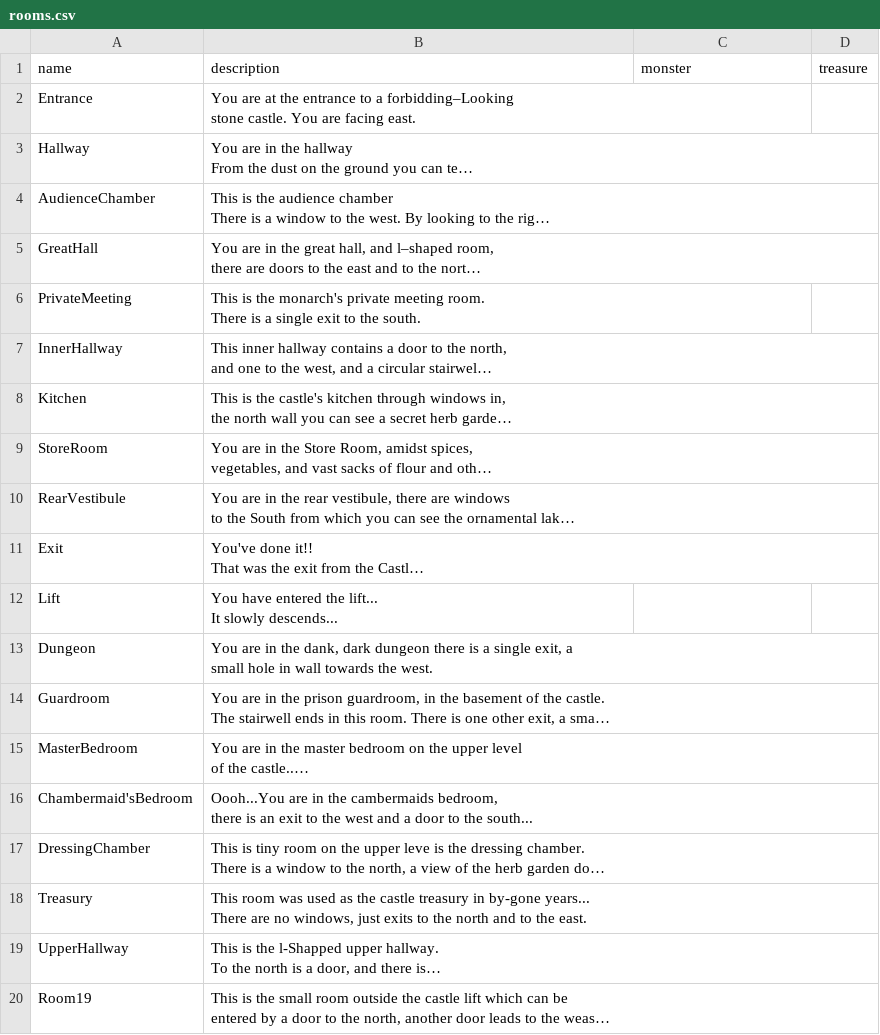
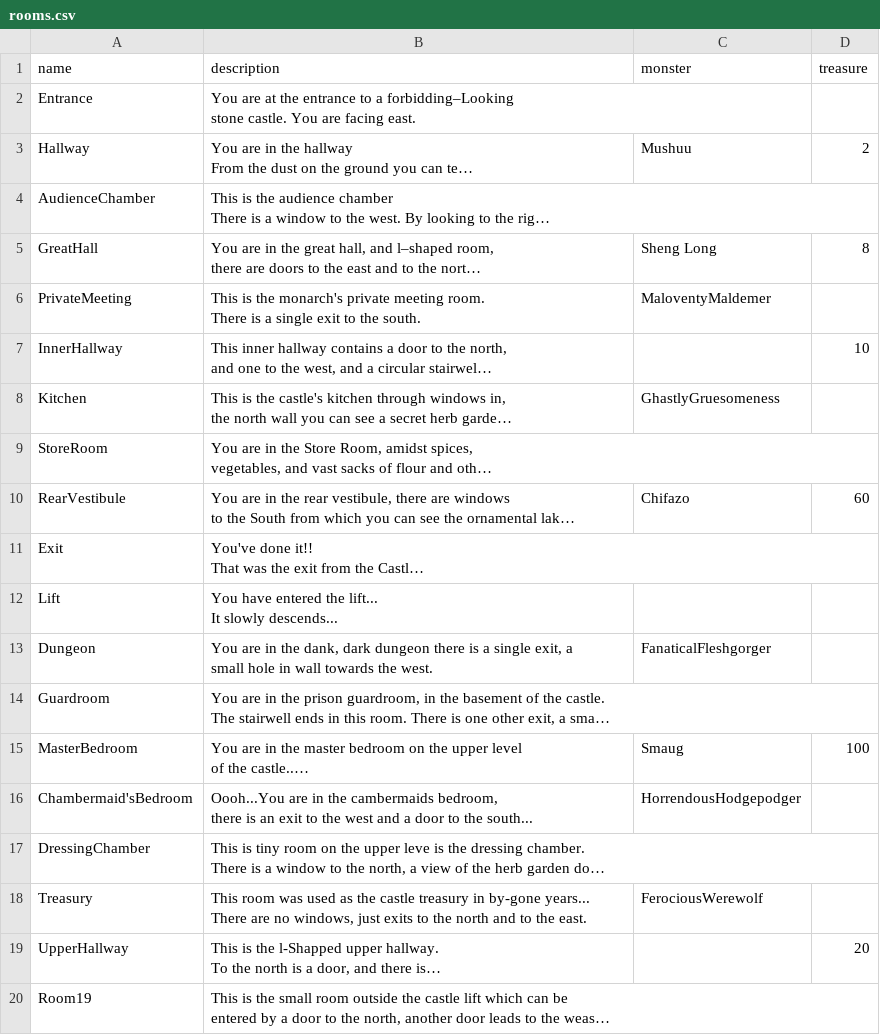
Before and after one commit to lu15v/Text-Adventure-Game, a CSV file: src/db/rooms.csv, drawn as a sheet; long unchanged cells end in …; the diff names each change by its address in the sheet, - before the commit and + after, or states it on an @@ line.

Commit message:
Rooms with monsters & treasures

```diff
--- a/src/db/rooms.csv
+++ b/src/db/rooms.csv
-C3 (monster): (empty)
+C3 (monster): Mushuu
-D3 (treasure): (empty)
+D3 (treasure): 2
-C5 (monster): (empty)
+C5 (monster): Sheng Long
-D5 (treasure): (empty)
+D5 (treasure): 8
-C6 (monster): (empty)
+C6 (monster): MaloventyMaldemer
-D7 (treasure): (empty)
+D7 (treasure): 10
-C8 (monster): (empty)
+C8 (monster): GhastlyGruesomeness
-C10 (monster): (empty)
+C10 (monster): Chifazo
-D10 (treasure): (empty)
+D10 (treasure): 60
-C13 (monster): (empty)
+C13 (monster): FanaticalFleshgorger
-C15 (monster): (empty)
+C15 (monster): Smaug
-D15 (treasure): (empty)
+D15 (treasure): 100
-C16 (monster): (empty)
+C16 (monster): HorrendousHodgepodger
-C18 (monster): (empty)
+C18 (monster): FerociousWerewolf
-D19 (treasure): (empty)
+D19 (treasure): 20
```
